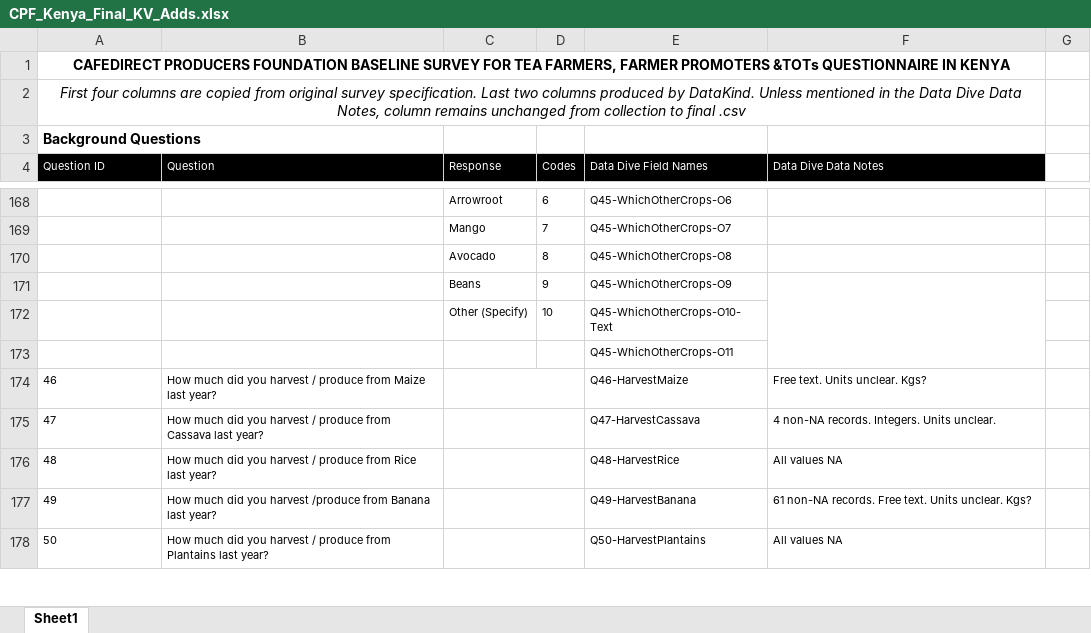
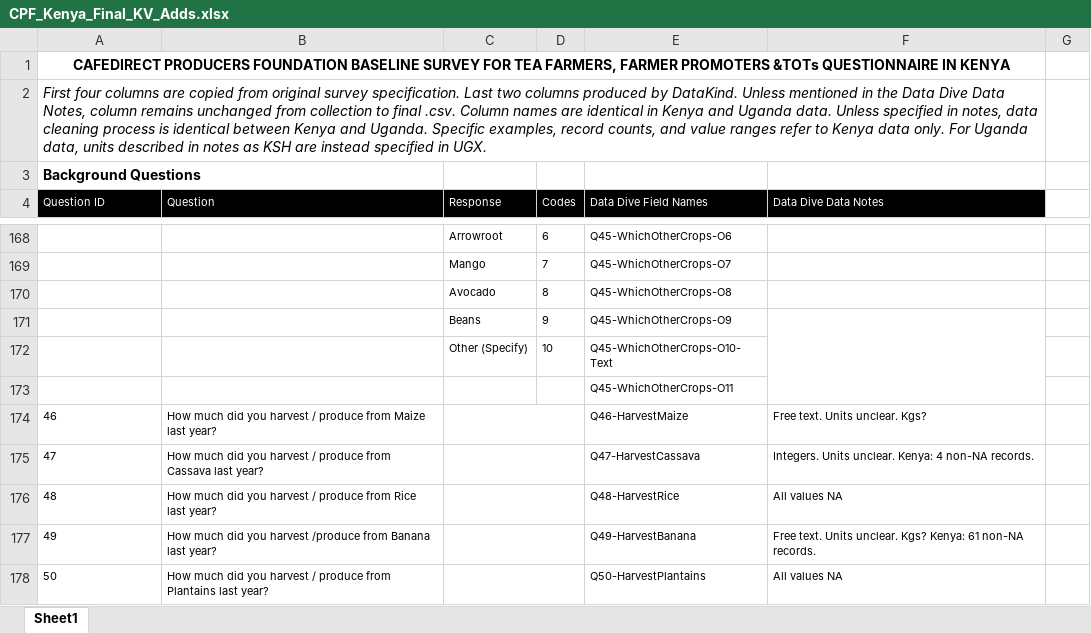
Before and after one commit to PauloRosarioData/CafedirectProducersFoundation_data, an Excel workbook: DataPrep/CPF_Kenya_Final_KV_Adds.xlsx, sheet Sheet1, drawn as a sheet; only a part is shown, gaps mark what is left out; values as stored, in another font and other column widths than the file's, no borders; the diff covers the shown part only; the diff names each change by its address in the sheet, - before the commit and + after, or states it on an @@ line.

Commit message:
First look at Uganda

```diff
--- a/DataPrep/CPF_Kenya_Final_KV_Adds.xlsx (sheet Sheet1)
+++ b/DataPrep/CPF_Kenya_Final_KV_Adds.xlsx (sheet Sheet1)
-A2 (Question ID): …to final .csv
+A2 (Question ID): …to final .csv. Column names are identical in Kenya and Uganda data. Unless specified in notes, data cleaning process is identical between Kenya and Uganda. Specific examples, record counts, and value ranges refer to Kenya data only. For Uganda data, units described in notes as KSH are instead specified in UGX.
-A2 alignment: center
+A2 alignment: left
-F175 (Data Dive Data Notes): 4 non-NA records. Integers. Units unclear.
+F175 (Data Dive Data Notes): Integers. Units unclear. Kenya: 4 non-NA records.
-F177 (Data Dive Data Notes): 61 non-NA records. Free text. Units unclear. Kgs?
+F177 (Data Dive Data Notes): Free text. Units unclear. Kgs? Kenya: 61 non-NA records.
```
Also changed, not shown: 39 edited cells and cell formats elsewhere in this sheet, 5 other files.
